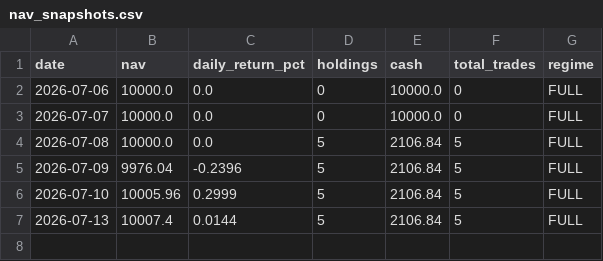
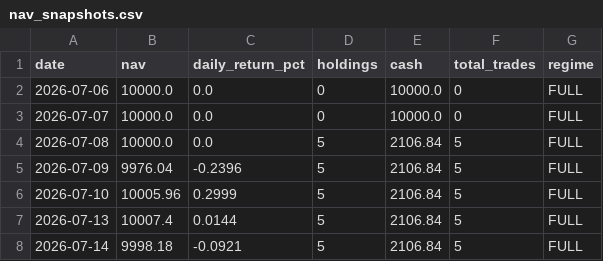
Before and after one commit to Chyde2010/momentum_rotation_improved, a CSV file: data/nav_snapshots.csv, drawn as a sheet.

```diff
--- a/data/nav_snapshots.csv
+++ b/data/nav_snapshots.csv
@@ -7 +7,2 @@ date,nav,daily_return_pct,holdings,cash,total_trades,regime
 2026-07-13,10007.4,0.0144,5,2106.84,5,FULL
+2026-07-14,9998.18,-0.0921,5,2106.84,5,FULL
```
Also changed, not shown: data/portfolio.csv, 2 other files.
